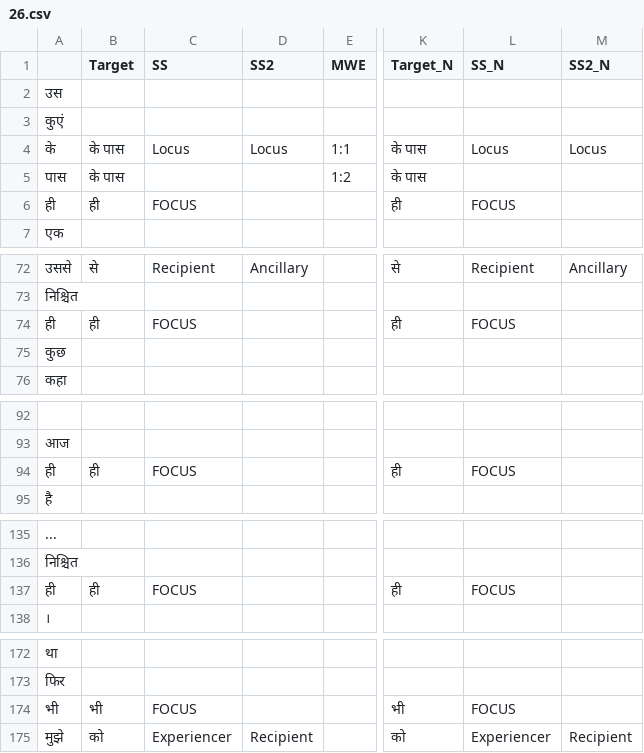
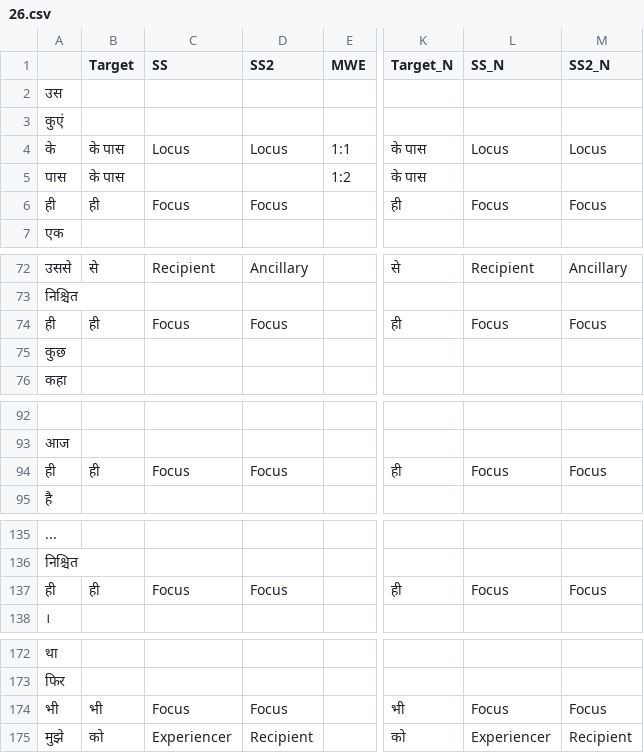
Before and after one commit to aryamanarora/carmls-hi, a CSV file: annotations/lp_adjudicated/26.csv, drawn as a sheet; only a part is shown, gaps mark what is left out; the diff covers the shown part only; the diff names each change by its address in the sheet, - before the commit and + after, or states it on an @@ line.

Commit message:
cleaned annotations a bit and added Cohen's kappa calculation

```diff
--- a/annotations/lp_adjudicated/26.csv
+++ b/annotations/lp_adjudicated/26.csv
-C6 (SS): FOCUS
+C6 (SS): Focus
-D6 (SS2): (empty)
+D6 (SS2): Focus
-L6 (SS_N): FOCUS
+L6 (SS_N): Focus
-M6 (SS2_N): (empty)
+M6 (SS2_N): Focus
-C74 (SS): FOCUS
+C74 (SS): Focus
-D74 (SS2): (empty)
+D74 (SS2): Focus
-L74 (SS_N): FOCUS
+L74 (SS_N): Focus
-M74 (SS2_N): (empty)
+M74 (SS2_N): Focus
-C94 (SS): FOCUS
+C94 (SS): Focus
-D94 (SS2): (empty)
+D94 (SS2): Focus
-L94 (SS_N): FOCUS
+L94 (SS_N): Focus
-M94 (SS2_N): (empty)
+M94 (SS2_N): Focus
-C137 (SS): FOCUS
+C137 (SS): Focus
-D137 (SS2): (empty)
+D137 (SS2): Focus
-L137 (SS_N): FOCUS
+L137 (SS_N): Focus
-M137 (SS2_N): (empty)
+M137 (SS2_N): Focus
-C174 (SS): FOCUS
+C174 (SS): Focus
-D174 (SS2): (empty)
+D174 (SS2): Focus
-L174 (SS_N): FOCUS
+L174 (SS_N): Focus
-M174 (SS2_N): (empty)
+M174 (SS2_N): Focus
```
Also changed, not shown: 96 edited cells elsewhere in this file, annotations/lp_adjudicated/10.csv, annotations/lp_adjudicated/15.csv, 27 other files.
